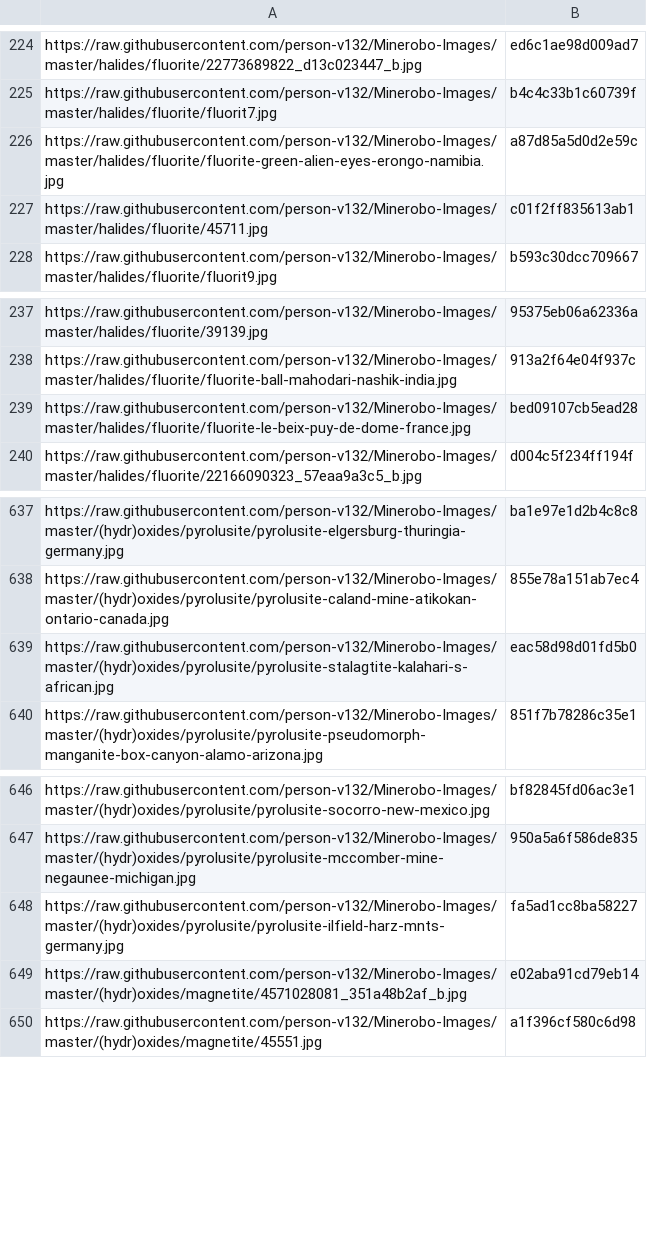
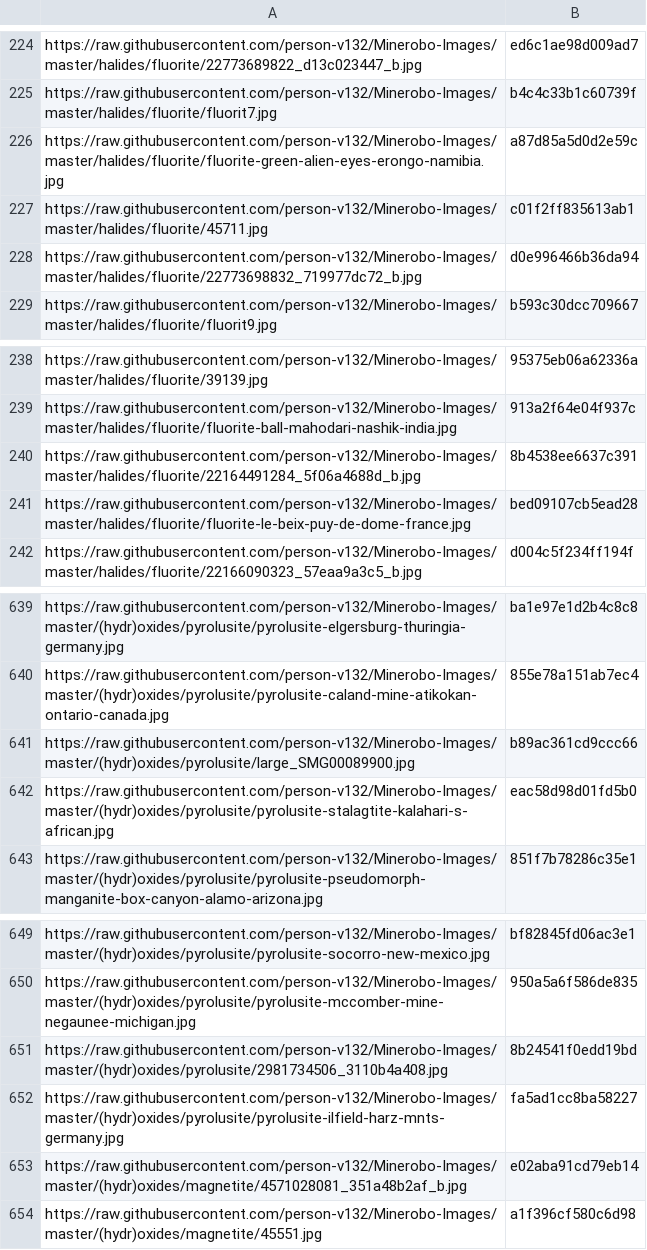
Before and after one commit to person-v132/Minerobo-Images, a CSV file: hashes.csv, drawn as a sheet; only a part is shown, gaps mark what is left out; the diff names each change by its address in the sheet, - before the commit and + after, or states it on an @@ line.

```diff
--- a/hashes.csv
+++ b/hashes.csv
+row 228: https://raw.githubusercontent.com/person-v132/Minerobo-Images/master/halides/fluorite/22773698832_719977dc72_b.jpg | d0e996466b36da94
+row 240: https://raw.githubusercontent.com/person-v132/Minerobo-Images/master/halides/fluorite/22164491284_5f06a4688d_b.jpg | 8b4538ee6637c391
+row 641: https://raw.githubusercontent.com/person-v132/Minerobo-Images/master/(hydr)oxides/pyrolusite/large_SMG00089900.jpg | b89ac361cd9ccc66
+row 651: https://raw.githubusercontent.com/person-v132/Minerobo-Images/master/(hydr)oxides/pyrolusite/2981734506_3110b4a408.jpg | 8b24541f0edd19bd
```
